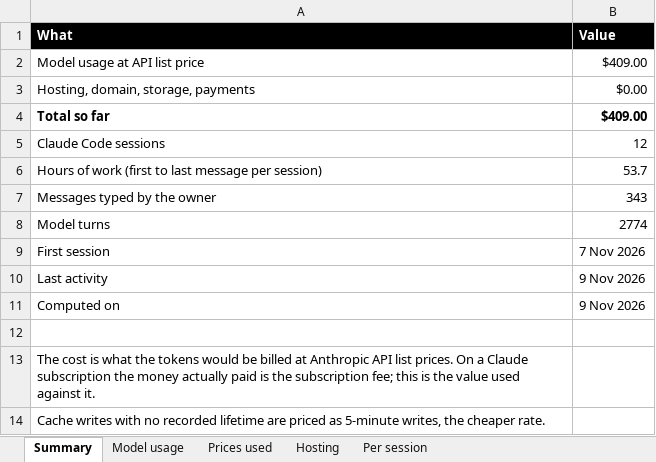
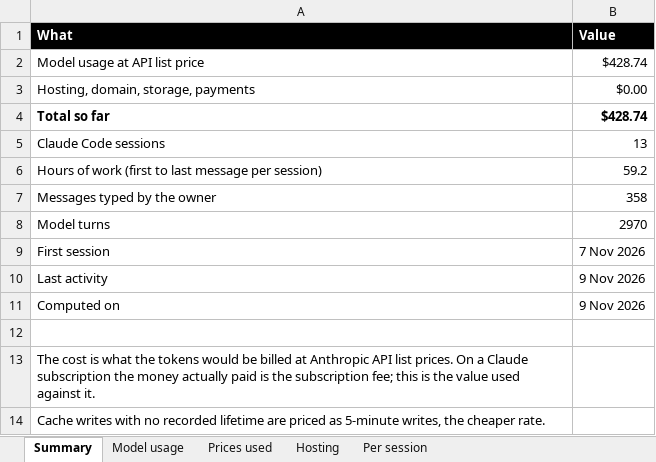
Before and after one commit to madhat-ter/anti_social, an Excel workbook: COST.xlsx, sheet Summary, drawn as a sheet; values as stored, in another font and other column widths than the file's, no borders; the diff names each change by its address in the sheet, - before the commit and + after, or states it on an @@ line.

```diff
--- a/COST.xlsx (sheet Summary)
+++ b/COST.xlsx (sheet Summary)
-B2 (Value): $409.00
+B2 (Value): $428.74
-B4 (Value): $409.00
+B4 (Value): $428.74
-B5 (Value): 12
+B5 (Value): 13
-B6 (Value): 53.7
+B6 (Value): 59.2
-B7 (Value): 343
+B7 (Value): 358
-B8 (Value): 2774
+B8 (Value): 2970
```
Also changed, not shown: sheet Per session, sheet Model usage.
